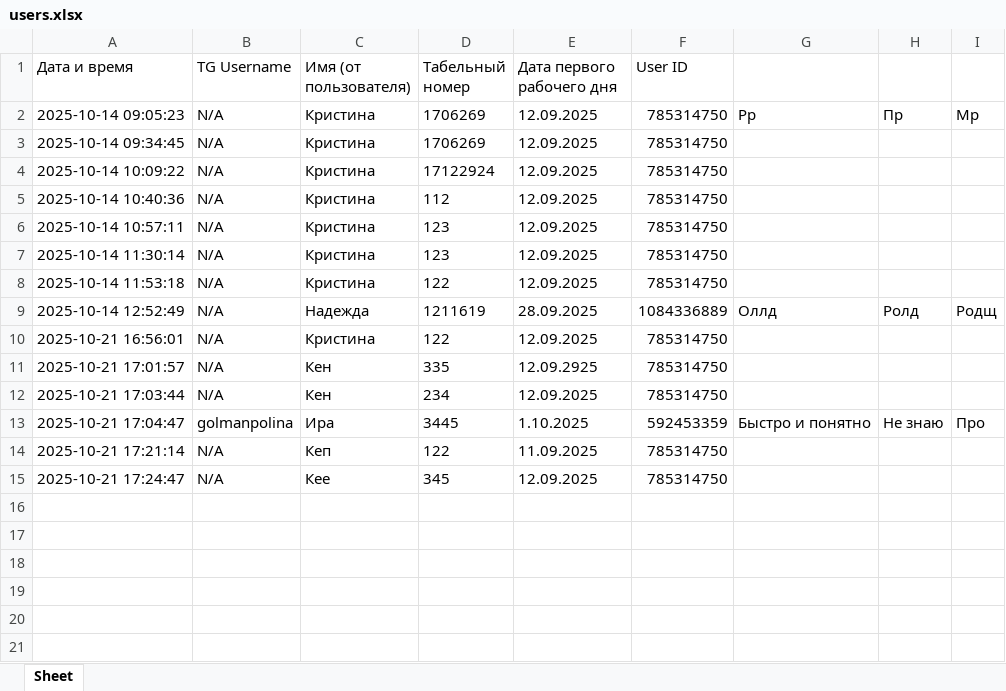
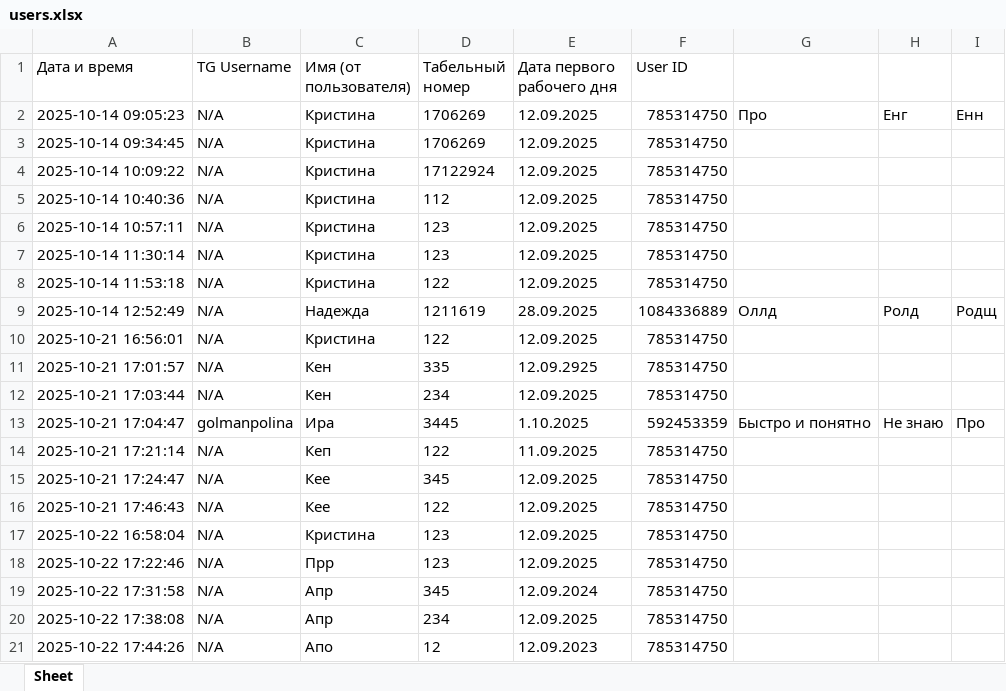
Before and after one commit to X0re4ik/test-bot, an Excel workbook: users.xlsx, sheet Sheet, drawn as a sheet; values as stored, in another font and other column widths than the file's, no borders; the diff names each change by its address in the sheet, - before the commit and + after, or states it on an @@ line.

```diff
--- a/users.xlsx (sheet Sheet)
+++ b/users.xlsx (sheet Sheet)
-G2: Рр
+G2: Про
-H2: Пр
+H2: Енг
-I2: Мр
+I2: Енн
+row 16: 2025-10-21 17:46:43 | N/A | Кее | 122 | 12.09.2025 | 785314750
+row 17: 2025-10-22 16:58:04 | N/A | Кристина | 123 | 12.09.2025 | 785314750
+row 18: 2025-10-22 17:22:46 | N/A | Прр | 123 | 12.09.2025 | 785314750
+row 19: 2025-10-22 17:31:58 | N/A | Апр | 345 | 12.09.2024 | 785314750
+row 20: 2025-10-22 17:38:08 | N/A | Апр | 234 | 12.09.2025 | 785314750
+row 21: 2025-10-22 17:44:26 | N/A | Апо | 12 | 12.09.2023 | 785314750
```
Also changed, not shown: 7 other files.
